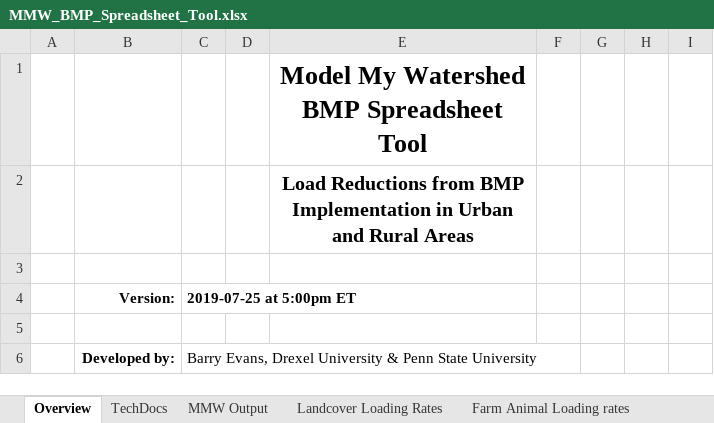
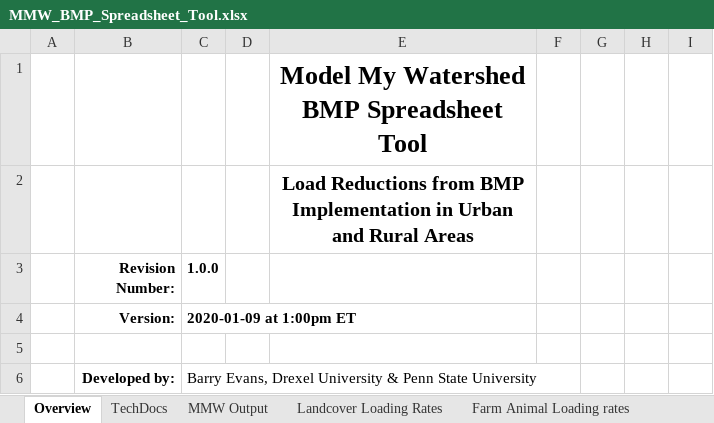
Before and after one commit to WikiWatershed/model-my-watershed, an Excel workbook: src/mmw/apps/export/templates/MMW_BMP_Spreadsheet_Tool.xlsx, sheet Overview, drawn as a sheet; only a part is shown; values as stored, in another font and other column widths than the file's, no borders; the diff names each change by its address in the sheet, - before the commit and + after, or states it on an @@ line.

```diff
--- a/src/mmw/apps/export/templates/MMW_BMP_Spreadsheet_Tool.xlsx (sheet Overview)
+++ b/src/mmw/apps/export/templates/MMW_BMP_Spreadsheet_Tool.xlsx (sheet Overview)
-row 3: (empty)
+row 3:  | Revision Number: | 1.0.0
-C4 (1.0.0): 2019-07-25 at 5:00pm ET
+C4 (1.0.0): 2020-01-09 at 1:00pm ET
```
Also changed, not shown: sheet Urban BMPs, sheet MMW Output, sheet Agricultural BMPs, sheet Stream Bank Loading Rates, sheet Total Load Reductions, sheet Farm Animal Loading rates, 1 more sheet.
